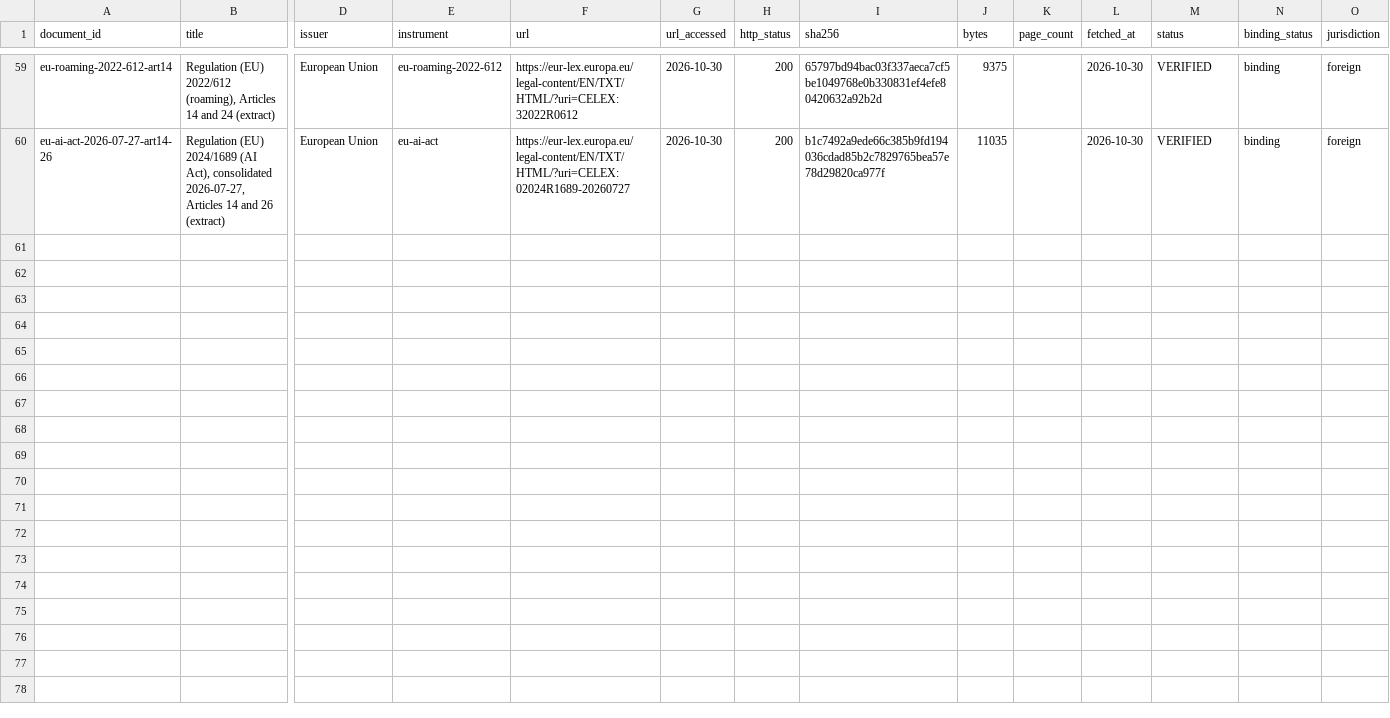
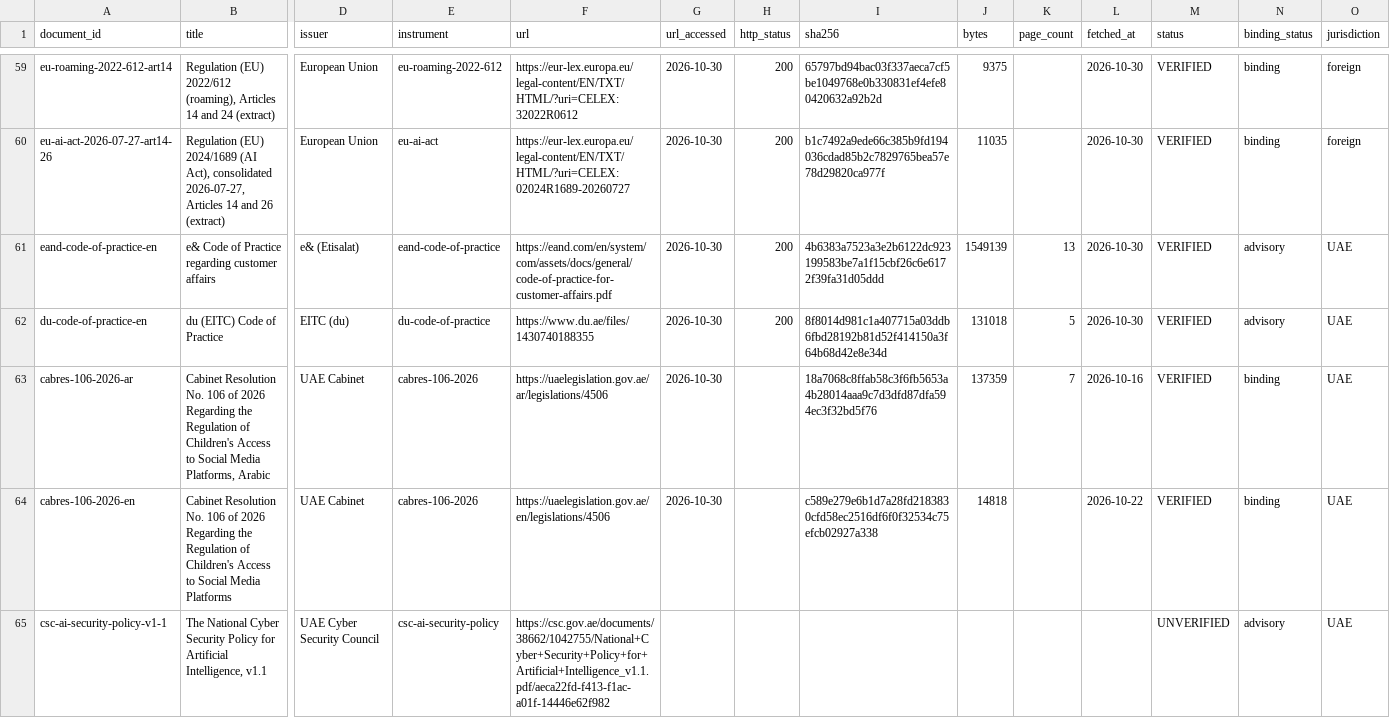
Before and after one commit to SHRA1M/onyx-hackathon-build, a CSV file: kb/manifest.csv, drawn as a sheet; only a part is shown, gaps mark what is left out; rows hold the shown columns only; the diff names each change by its address in the sheet, - before the commit and + after, or states it on an @@ line.

```diff
--- a/kb/manifest.csv
+++ b/kb/manifest.csv
+row 61: eand-code-of-practice-en | e& Code of Practice regarding customer affairs | e& (Etisalat) | eand-code-of-practice | https://eand.com/en/system/com/assets/docs/general/code-of-practice-for-customer-affairs.pdf | 2026-10-30 | 200 | 4b6383a7523a3e2b6122dc923199583be7a1f15cbf26c6e6172f39fa31d05ddd | 1549139 | 13 | 2026-10-30 | VERIFIED | advisory | UAE
+row 62: du-code-of-practice-en | du (EITC) Code of Practice | EITC (du) | du-code-of-practice | https://www.du.ae/files/1430740188355 | 2026-10-30 | 200 | 8f8014d981c1a407715a03ddb6fbd28192b81d52f414150a3f64b68d42e8e34d | 131018 | 5 | 2026-10-30 | VERIFIED | advisory | UAE
+row 63: cabres-106-2026-ar | Cabinet Resolution No. 106 of 2026 Regarding the Regulation of Children's Access to Social Media Platforms, Arabic | UAE Cabinet | cabres-106-2026 | https://uaelegislation.gov.ae/ar/legislations/4506 | 2026-10-30 |  | 18a7068c8ffab58c3f6fb5653a4b28014aaa9c7d3dfd87dfa594ec3f32bd5f76 | 137359 | 7 | 2026-10-16 | VERIFIED | binding | UAE
+row 64: cabres-106-2026-en | Cabinet Resolution No. 106 of 2026 Regarding the Regulation of Children's Access to Social Media Platforms | UAE Cabinet | cabres-106-2026 | https://uaelegislation.gov.ae/en/legislations/4506 | 2026-10-30 |  | c589e279e6b1d7a28fd2183830cfd58ec2516df6f0f32534c75efcb02927a338 | 14818 |  | 2026-10-22 | VERIFIED | binding | UAE
+row 65: csc-ai-security-policy-v1-1 | The National Cyber Security Policy for Artificial Intelligence, v1.1 | UAE Cyber Security Council | csc-ai-security-policy | https://csc.gov.ae/documents/38662/1042755/National+Cyber+Security+Policy+for+Artificial+Intelligence_v1.1.pdf/aeca22fd-f413-f1ac-a01f-14446e62f982 |  |  |  |  |  |  | UNVERIFIED | advisory | UAE
```
Also changed, not shown: 20 other files.
